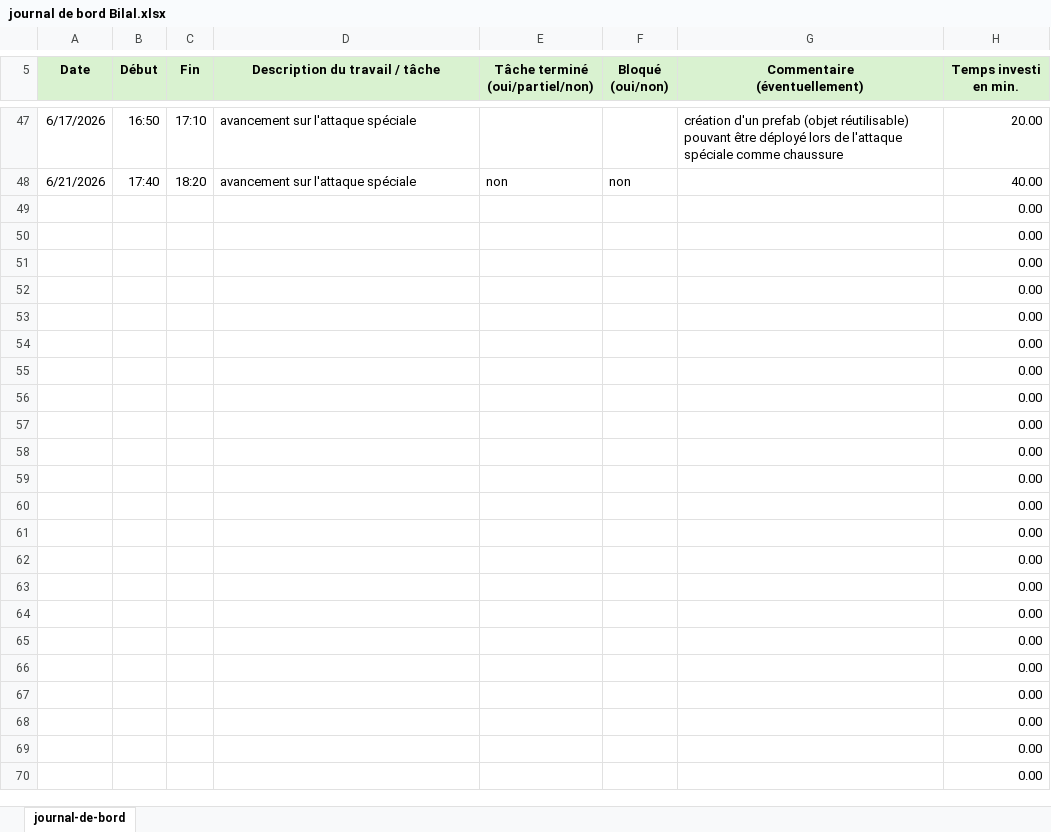
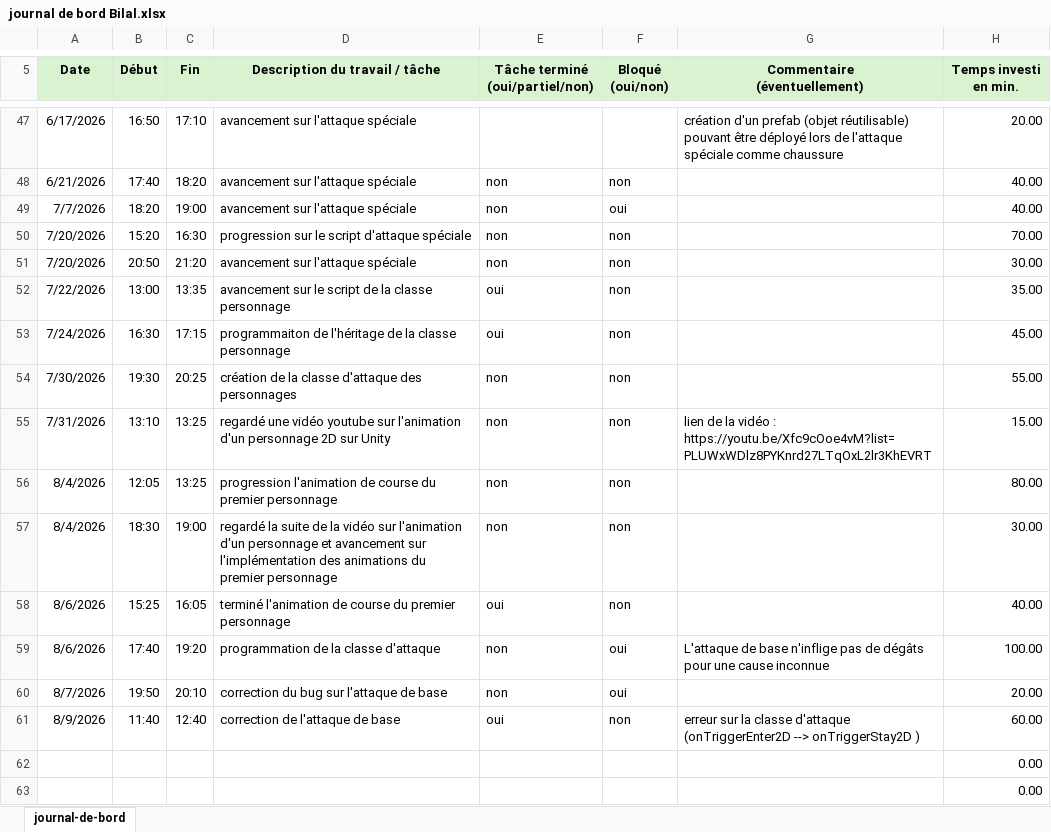
Before and after one commit to bilal16384/dossier-TM, an Excel workbook: journal de bord Bilal.xlsx, sheet journal-de-bord, drawn as a sheet; only a part is shown, gaps mark what is left out; the shorter side is filled out with more unchanged rows; values as stored, in another font and other column widths than the file's, no borders; the diff covers the shown part only; the diff names each change by its address in the sheet, - before the commit and + after, or states it on an @@ line.

```diff
--- a/journal de bord Bilal.xlsx (sheet journal-de-bord)
+++ b/journal de bord Bilal.xlsx (sheet journal-de-bord)
+row 49: 7/7/2026 | 18:20 | 19:00 | avancement sur l'attaque spéciale | non | oui |  | 40.00
+row 50: 7/20/2026 | 15:20 | 16:30 | progression sur le script d'attaque spéciale | non | non |  | 70.00
+row 51: 7/20/2026 | 20:50 | 21:20 | avancement sur l'attaque spéciale | non | non |  | 30.00
+row 52: 7/22/2026 | 13:00 | 13:35 | avancement sur le script de la classe personnage | oui | non |  | 35.00
+row 53: 7/24/2026 | 16:30 | 17:15 | programmaiton de l'héritage de la classe personnage | oui | non |  | 45.00
+row 54: 7/30/2026 | 19:30 | 20:25 | création de la classe d'attaque des personnages | non | non |  | 55.00
+row 55: 7/31/2026 | 13:10 | 13:25 | regardé une vidéo youtube sur l'animation d'un personnage 2D sur Unity | non | non | lien de la vidéo : https://youtu.be/Xfc9cOoe4vM?list=PLUWxWDlz8PYKnrd27LTqOxL2lr3KhEVRT | 15.00
+row 56: 8/4/2026 | 12:05 | 13:25 | progression l'animation de course du premier personnage | non | non |  | 80.00
+row 57: 8/4/2026 | 18:30 | 19:00 | regardé la suite de la vidéo sur l'animation d'un personnage et avancement sur l'implémentation des animations du premier personnage | non | non |  | 30.00
+row 58: 8/6/2026 | 15:25 | 16:05 | terminé l'animation de course du premier personnage | oui | non |  | 40.00
+row 59: 8/6/2026 | 17:40 | 19:20 | programmation de la classe d'attaque | non | oui | L'attaque de base n'inflige pas de dégâts pour une cause inconnue | 100.00
+row 60: 8/7/2026 | 19:50 | 20:10 | correction du bug sur l'attaque de base | non | oui |  | 20.00
+row 61: 8/9/2026 | 11:40 | 12:40 | correction de l'attaque de base | oui | non | erreur sur la classe d'attaque (onTriggerEnter2D --> onTriggerStay2D ) | 60.00
```
Also changed, not shown: 13 removed rows and 1 edited cell elsewhere in this sheet, formulas that keep their value, planning tm.xlsx, 2 other files.
